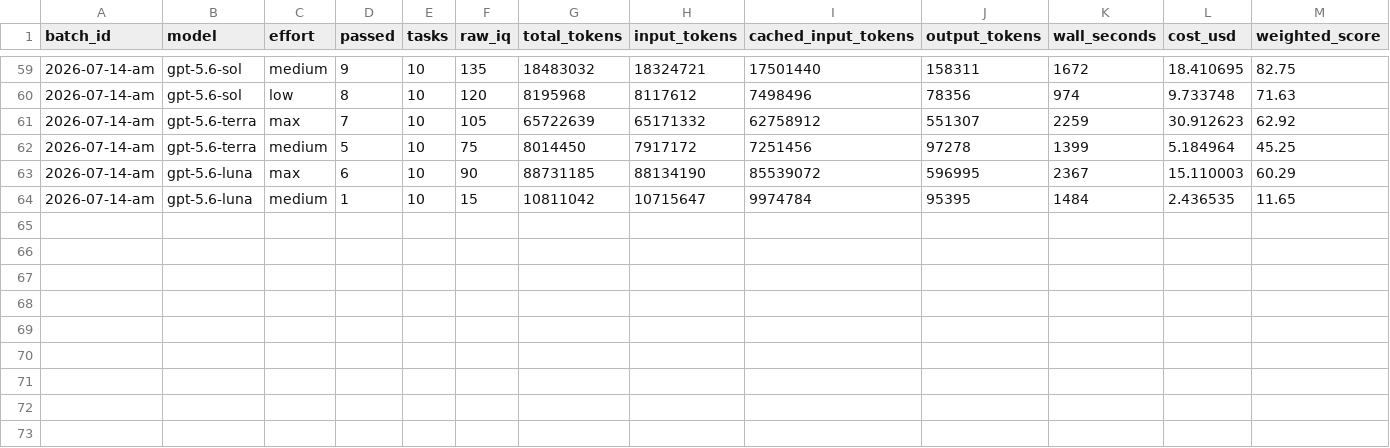
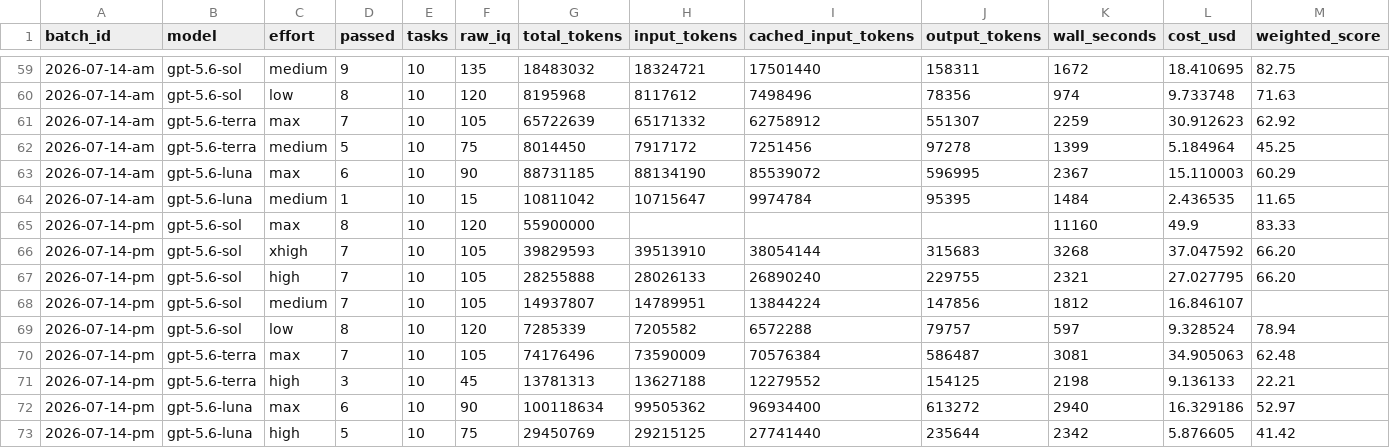
Before and after one commit to Lurk6725/codex-5.6-model-radar-, a CSV file: data/history/runs.csv, drawn as a sheet; only a part is shown, gaps mark what is left out; rows hold the shown columns only; the diff names each change by its address in the sheet, - before the commit and + after, or states it on an @@ line.

Commit message:
data: add 2026-07-14 PM aggregate results

```diff
--- a/data/history/runs.csv
+++ b/data/history/runs.csv
+row 65: 2026-07-14-pm | gpt-5.6-sol | max | 8 | 10 | 120 | 55900000 |  |  |  | 11160 | 49.9 | 83.33
+row 66: 2026-07-14-pm | gpt-5.6-sol | xhigh | 7 | 10 | 105 | 39829593 | 39513910 | 38054144 | 315683 | 3268 | 37.047592 | 66.20
+row 67: 2026-07-14-pm | gpt-5.6-sol | high | 7 | 10 | 105 | 28255888 | 28026133 | 26890240 | 229755 | 2321 | 27.027795 | 66.20
+row 68: 2026-07-14-pm | gpt-5.6-sol | medium | 7 | 10 | 105 | 14937807 | 14789951 | 13844224 | 147856 | 1812 | 16.846107
+row 69: 2026-07-14-pm | gpt-5.6-sol | low | 8 | 10 | 120 | 7285339 | 7205582 | 6572288 | 79757 | 597 | 9.328524 | 78.94
+row 70: 2026-07-14-pm | gpt-5.6-terra | max | 7 | 10 | 105 | 74176496 | 73590009 | 70576384 | 586487 | 3081 | 34.905063 | 62.48
+row 71: 2026-07-14-pm | gpt-5.6-terra | high | 3 | 10 | 45 | 13781313 | 13627188 | 12279552 | 154125 | 2198 | 9.136133 | 22.21
+row 72: 2026-07-14-pm | gpt-5.6-luna | max | 6 | 10 | 90 | 100118634 | 99505362 | 96934400 | 613272 | 2940 | 16.329186 | 52.97
+row 73: 2026-07-14-pm | gpt-5.6-luna | high | 5 | 10 | 75 | 29450769 | 29215125 | 27741440 | 235644 | 2342 | 5.876605 | 41.42
```
